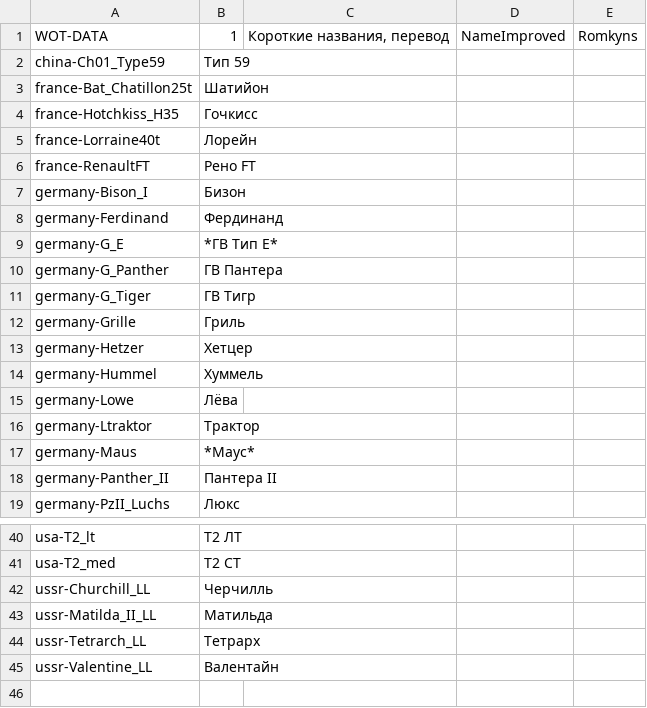
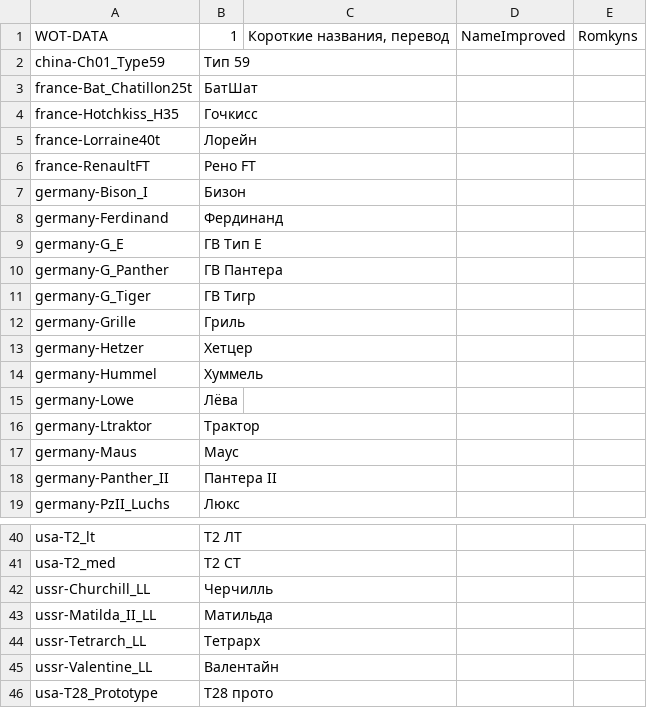
Before and after one commit to rstarkov/TankIconMaker, a CSV file: Resources/Data-NameNative-Ru-Romkyns-0.0.0-001.csv, drawn as a sheet; only a part is shown, gaps mark what is left out.

```diff
--- a/Resources/Data-NameNative-Ru-Romkyns-0.0.0-001.csv
+++ b/Resources/Data-NameNative-Ru-Romkyns-0.0.0-001.csv
@@ -2,3 +2,3 @@ WOT-DATA,1,"Короткие названия, перевод",NameImproved,Romk
 china-Ch01_Type59,Тип 59
-france-Bat_Chatillon25t,Шатийон
+france-Bat_Chatillon25t,БатШат
 france-Hotchkiss_H35,Гочкисс
@@ -8,3 +8,3 @@ germany-Bison_I,Бизон
 germany-Ferdinand,Фердинанд
-germany-G_E,*ГВ Тип Е*
+germany-G_E,ГВ Тип Е
 germany-G_Panther,ГВ Пантера
@@ -16,3 +16,3 @@ germany-Lowe,Лёва
 germany-Ltraktor,Трактор
-germany-Maus,*Маус*
+germany-Maus,Маус
 germany-Panther_II,Пантера II
@@ -45 +45,2 @@ ussr-Tetrarch_LL,Тетрарх
 ussr-Valentine_LL,Валентайн
+usa-T28_Prototype,T28 прото
```
Also changed, not shown: Resources/Data-NameImproved-Ru-Romkyns-0.0.0-001.csv, Resources/Data-NameShortWG-Ru-Romkyns-0.0.0-001.csv.
